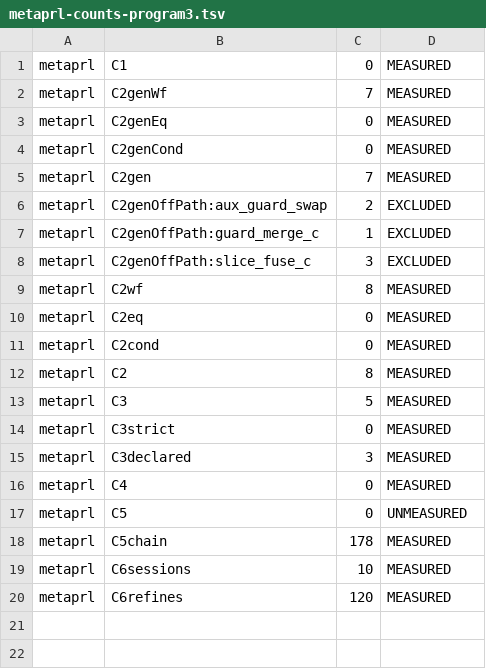
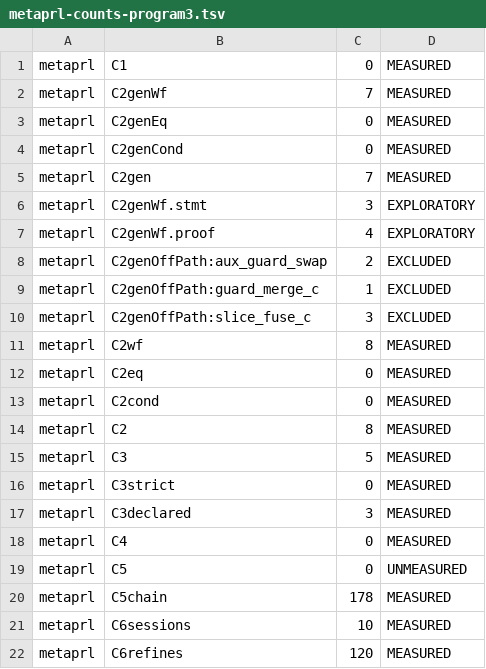
Before and after one commit to jyh/vir, a TSV file: harness/metaprl-counts-program3.tsv, drawn as a sheet.

```diff
--- a/harness/metaprl-counts-program3.tsv
+++ b/harness/metaprl-counts-program3.tsv
@@ -5,2 +5,4 @@ metaprl	C2genCond	0	MEASURED
 metaprl	C2gen	7	MEASURED
+metaprl	C2genWf.stmt	3	EXPLORATORY
+metaprl	C2genWf.proof	4	EXPLORATORY
 metaprl	C2genOffPath:aux_guard_swap	2	EXCLUDED
```
Also changed, not shown: harness/metaprl-counts-2026-11-01.tsv, harness/metaprl-counts-program2.tsv, 6 other files.
